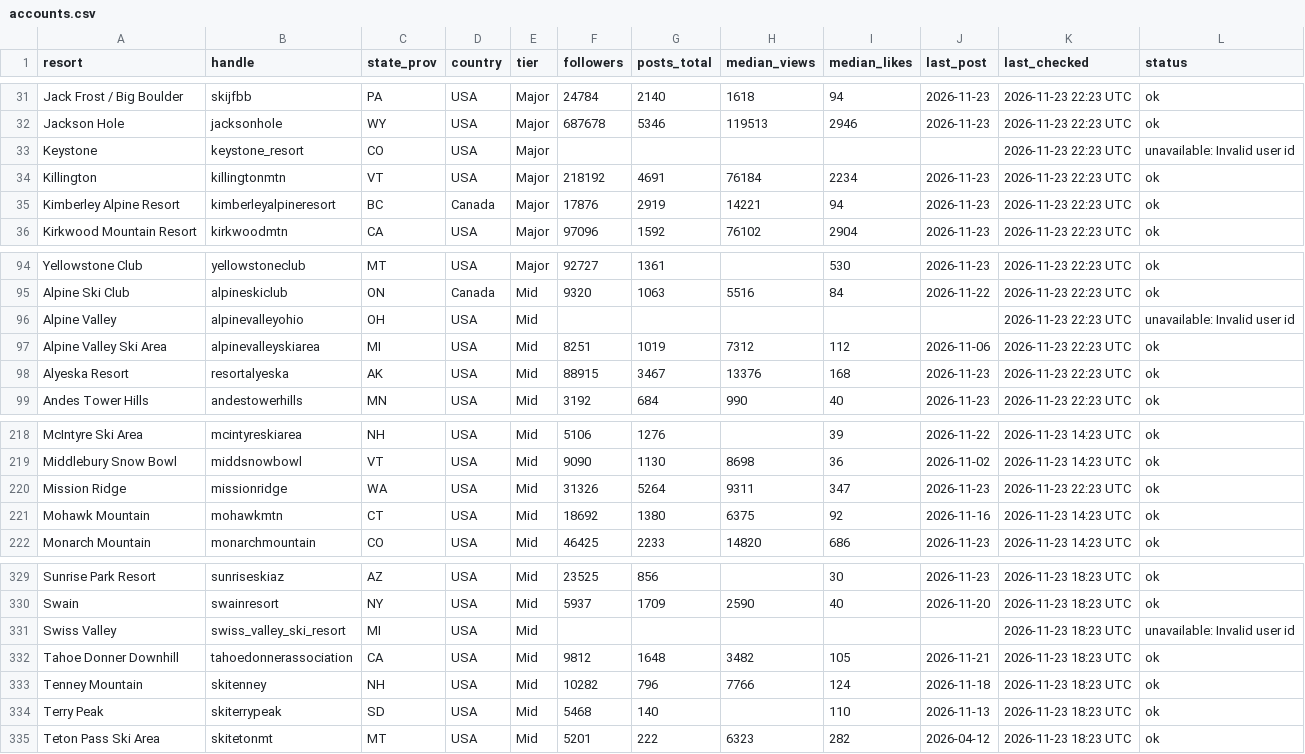
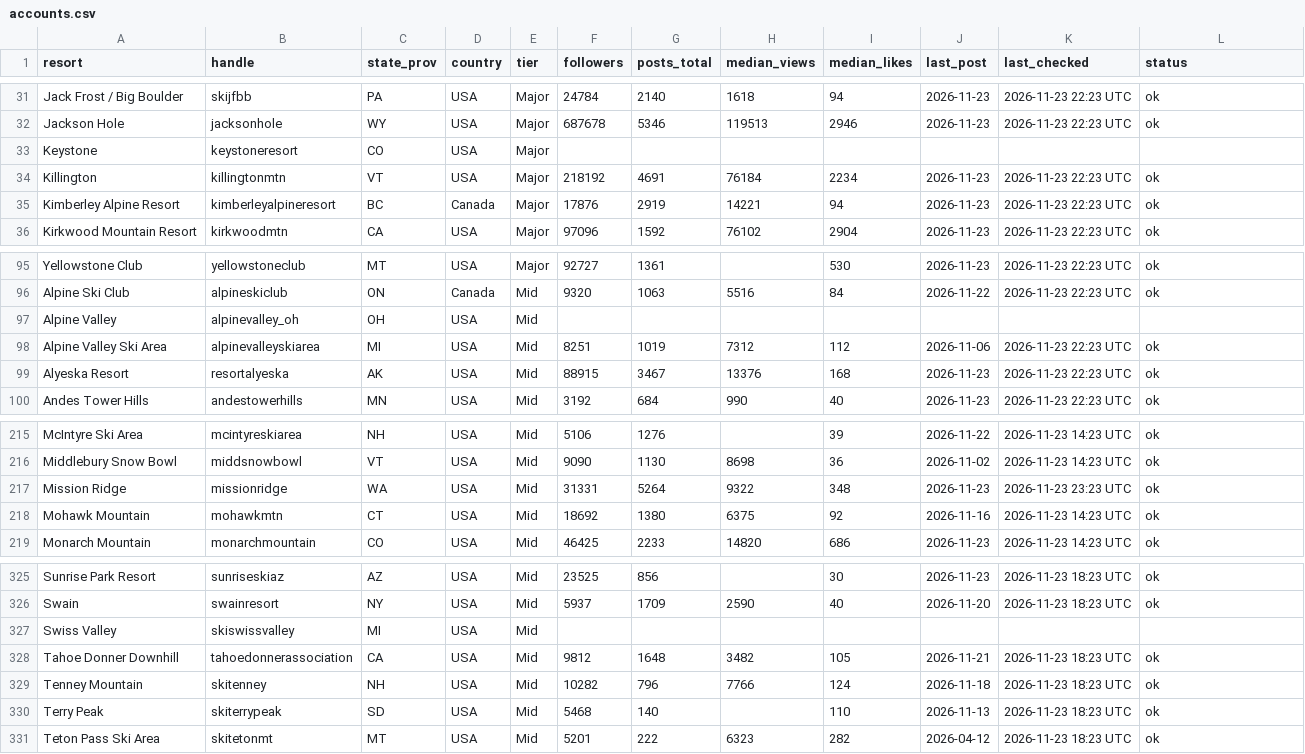
Before and after one commit to deanisaac06/Resort-Account-Tracking, a CSV file: data/accounts.csv, drawn as a sheet; only a part is shown, gaps mark what is left out; the diff covers the shown part only.

```diff
--- a/data/accounts.csv
+++ b/data/accounts.csv
@@ -32,3 +32,3 @@ Jack Frost / Big Boulder,skijfbb,PA,USA,Major,24784,2140,1618,94,2026-11-23,2026
 Jackson Hole,jacksonhole,WY,USA,Major,687678,5346,119513,2946,2026-11-23,2026-11-23 22:23 UTC,ok
-Keystone,keystone_resort,CO,USA,Major,,,,,,2026-11-23 22:23 UTC,unavailable: Invalid user id
+Keystone,keystoneresort,CO,USA,Major,,,,,,,
 Killington,killingtonmtn,VT,USA,Major,218192,4691,76184,2234,2026-11-23,2026-11-23 22:23 UTC,ok
@@ -95,3 +96,3 @@ Yellowstone Club,yellowstoneclub,MT,USA,Major,92727,1361,,530,2026-11-23,2026-11
 Alpine Ski Club,alpineskiclub,ON,Canada,Mid,9320,1063,5516,84,2026-11-22,2026-11-23 22:23 UTC,ok
-Alpine Valley,alpinevalleyohio,OH,USA,Mid,,,,,,2026-11-23 22:23 UTC,unavailable: Invalid user id
+Alpine Valley,alpinevalley_oh,OH,USA,Mid,,,,,,,
 Alpine Valley Ski Area,alpinevalleyskiarea,MI,USA,Mid,8251,1019,7312,112,2026-11-06,2026-11-23 22:23 UTC,ok
@@ -219,3 +216,3 @@ McIntyre Ski Area,mcintyreskiarea,NH,USA,Mid,5106,1276,,39,2026-11-22,2026-11-23
 Middlebury Snow Bowl,middsnowbowl,VT,USA,Mid,9090,1130,8698,36,2026-11-02,2026-11-23 14:23 UTC,ok
-Mission Ridge,missionridge,WA,USA,Mid,31326,5264,9311,347,2026-11-23,2026-11-23 22:23 UTC,ok
+Mission Ridge,missionridge,WA,USA,Mid,31331,5264,9322,348,2026-11-23,2026-11-23 23:23 UTC,ok
 Mohawk Mountain,mohawkmtn,CT,USA,Mid,18692,1380,6375,92,2026-11-16,2026-11-23 14:23 UTC,ok
@@ -330,3 +326,3 @@ Sunrise Park Resort,sunriseskiaz,AZ,USA,Mid,23525,856,,30,2026-11-23,2026-11-23
 Swain,swainresort,NY,USA,Mid,5937,1709,2590,40,2026-11-20,2026-11-23 18:23 UTC,ok
-Swiss Valley,swiss_valley_ski_resort,MI,USA,Mid,,,,,,2026-11-23 18:23 UTC,unavailable: Invalid user id
+Swiss Valley,skiswissvalley,MI,USA,Mid,,,,,,,
 Tahoe Donner Downhill,tahoedonnerassociation,CA,USA,Mid,9812,1648,3482,105,2026-11-21,2026-11-23 18:23 UTC,ok
```
Also changed, not shown: 4 added rows, 7 removed rows and 4 edited cells elsewhere in this file, 1 other file.
